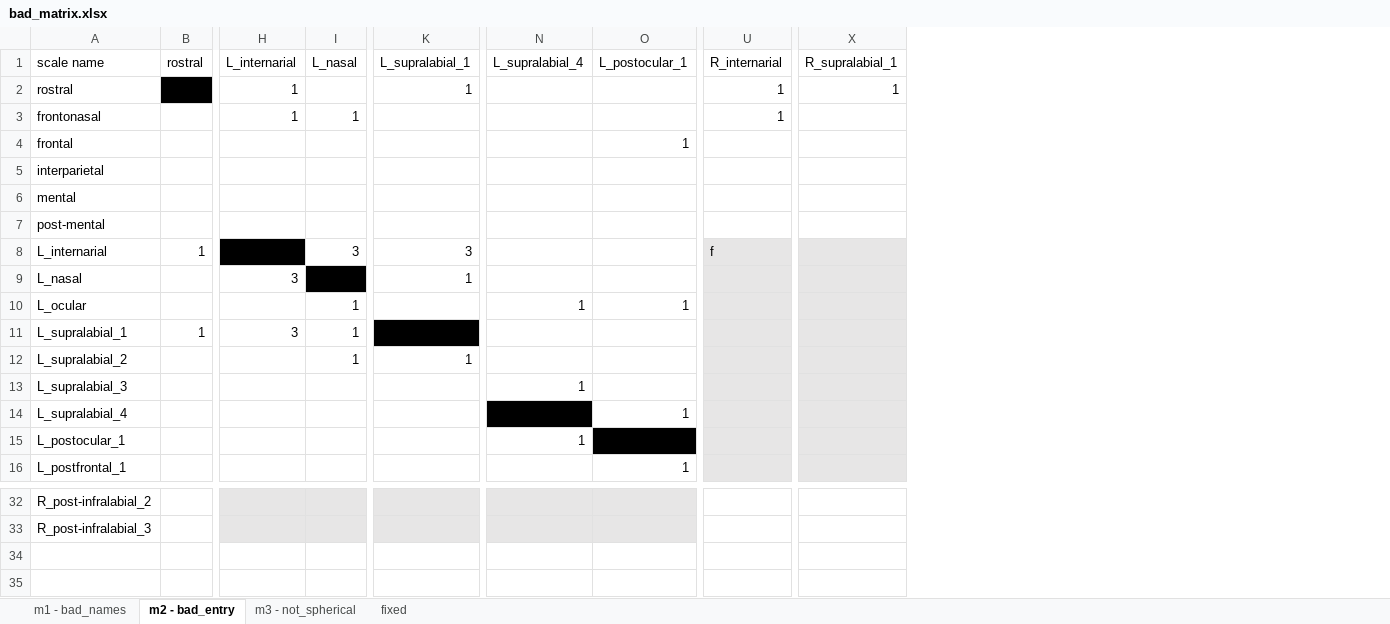
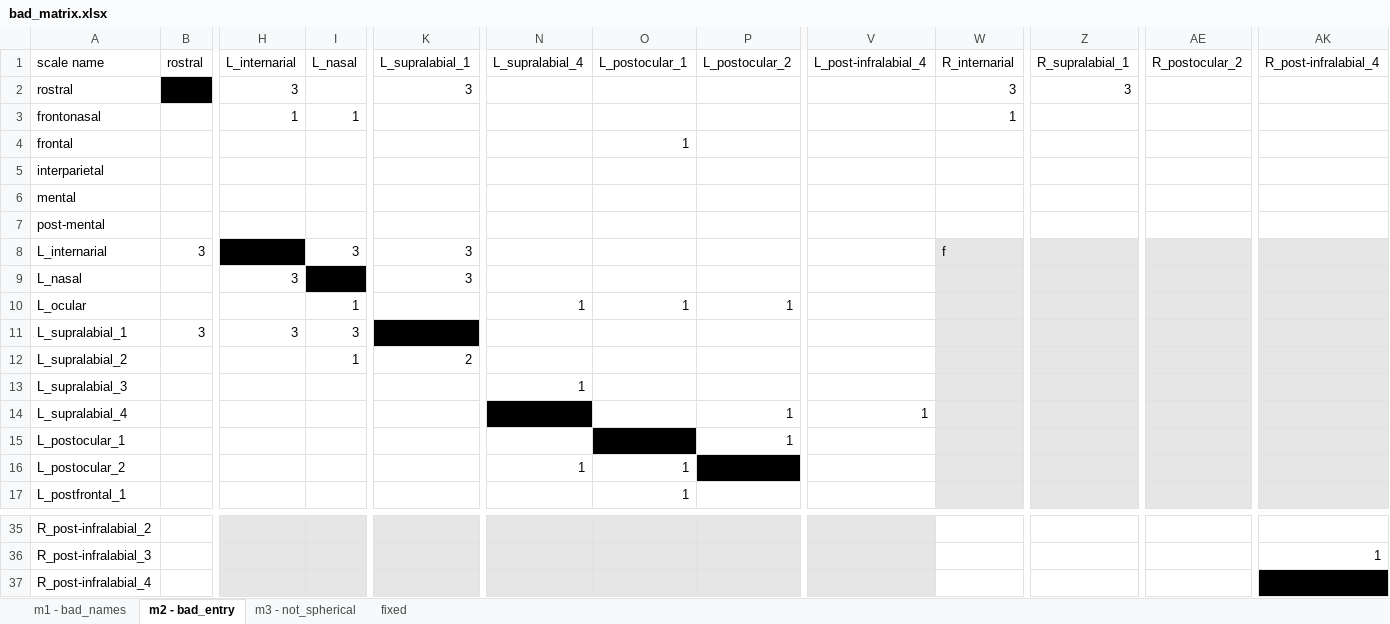
Before and after one commit to dibamus/pholidosis, an Excel workbook: inst/extdata/bad_matrix.xlsx, sheet m2 - bad_entry, drawn as a sheet; only a part is shown, gaps mark what is left out; values as stored, in another font and other column widths than the file's, no borders; addresses are those after the commit; rows hold the shown columns only; the diff covers the shown part only; the diff names each change by its address in the sheet, - before the commit and + after, or states it on an @@ line.

```diff
--- a/inst/extdata/bad_matrix.xlsx (sheet m2 - bad_entry)
+++ b/inst/extdata/bad_matrix.xlsx (sheet m2 - bad_entry)
+column P (L_postocular_2), rows 10-15: 1 |  |  |  | 1 | 1
+column V (L_post-infralabial_4), row 14: 1
+column AE (R_postocular_2), empty
+column AK (R_post-infralabial_4), row 36: 1
-H2 (L_internarial): 1
+H2 (L_internarial): 3
-K2 (L_supralabial_1): 1
+K2 (L_supralabial_1): 3
-W2 (R_internarial): 1
+W2 (R_internarial): 3
-Z2 (R_supralabial_1): 1
+Z2 (R_supralabial_1): 3
-B8 (rostral): 1
+B8 (rostral): 3
-K9 (L_supralabial_1): 1
+K9 (L_supralabial_1): 3
-B11 (rostral): 1
+B11 (rostral): 3
-I11 (L_nasal): 1
+I11 (L_nasal): 3
-K12 (L_supralabial_1): 1
+K12 (L_supralabial_1): 2
-O14 (L_postocular_1): 1
+O14 (L_postocular_1): (empty)
-N15 (L_supralabial_4): 1
+N15 (L_supralabial_4): (empty)
+row 16: L_postocular_2 |  |  |  |  | 1 | 1
+row 37: R_post-infralabial_4
```
Also changed, not shown: 2 added rows and 10 edited cells elsewhere in this sheet, sheet fixed, sheet m1 - bad_names, sheet m3 - not_spherical, formulas that keep their value, inst/extdata/DibamidaeDemo.xlsx, 4 other files.
